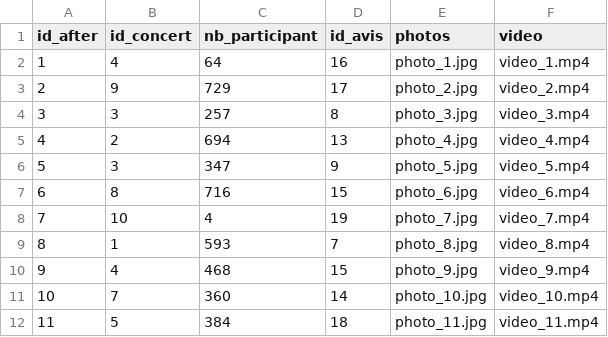
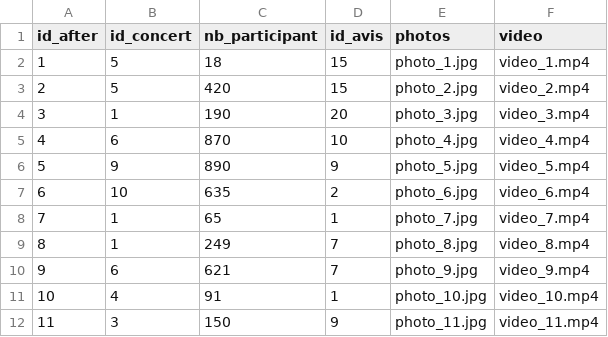
Before and after one commit to uvsq22103405/PROJET_BD, a CSV file: after.csv, drawn as a sheet; only a part is shown; the diff covers the shown part only.

```diff
--- a/after.csv
+++ b/after.csv
@@ -1,12 +1,12 @@
 id_after,id_concert,nb_participant,id_avis,photos,video
-1,4,64,16,photo_1.jpg,video_1.mp4
-2,9,729,17,photo_2.jpg,video_2.mp4
-3,3,257,8,photo_3.jpg,video_3.mp4
-4,2,694,13,photo_4.jpg,video_4.mp4
-5,3,347,9,photo_5.jpg,video_5.mp4
-6,8,716,15,photo_6.jpg,video_6.mp4
-7,10,4,19,photo_7.jpg,video_7.mp4
-8,1,593,7,photo_8.jpg,video_8.mp4
-9,4,468,15,photo_9.jpg,video_9.mp4
-10,7,360,14,photo_10.jpg,video_10.mp4
-11,5,384,18,photo_11.jpg,video_11.mp4
+1,5,18,15,photo_1.jpg,video_1.mp4
+2,5,420,15,photo_2.jpg,video_2.mp4
+3,1,190,20,photo_3.jpg,video_3.mp4
+4,6,870,10,photo_4.jpg,video_4.mp4
+5,9,890,9,photo_5.jpg,video_5.mp4
+6,10,635,2,photo_6.jpg,video_6.mp4
+7,1,65,1,photo_7.jpg,video_7.mp4
+8,1,249,7,photo_8.jpg,video_8.mp4
+9,6,621,7,photo_9.jpg,video_9.mp4
+10,4,91,1,photo_10.jpg,video_10.mp4
+11,3,150,9,photo_11.jpg,video_11.mp4
```
Also changed, not shown: 26 edited cells elsewhere in this file, avis.csv, concerts.csv, 11 other files.
